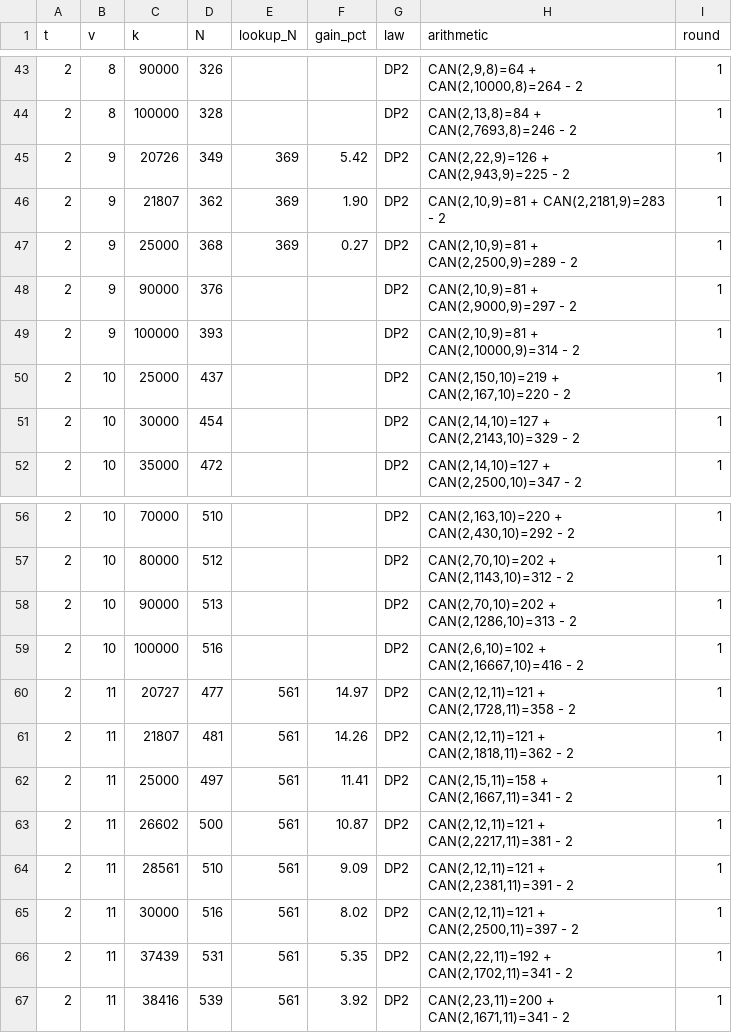
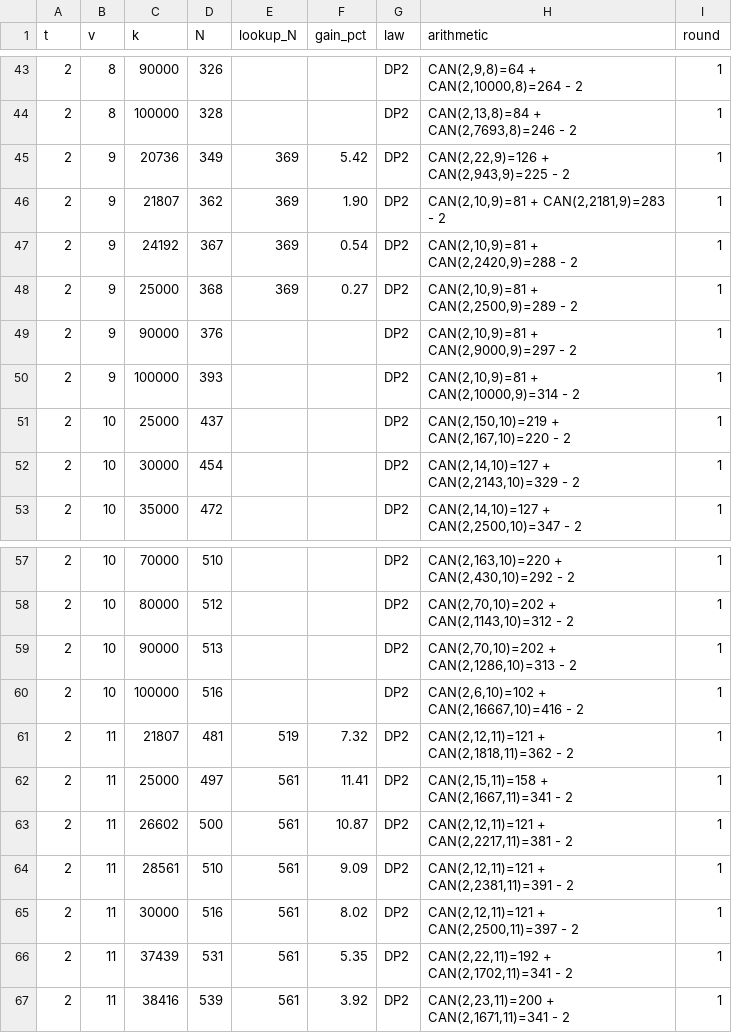
Before and after one commit to arhancanli/ca-tools, a CSV file: table/derived.csv, drawn as a sheet; only a part is shown, gaps mark what is left out.

```diff
--- a/table/derived.csv
+++ b/table/derived.csv
@@ -44,4 +44,5 @@ t,v,k,N,lookup_N,gain_pct,law,arithmetic,round
 2,8,100000,328,,,DP2,"CAN(2,13,8)=84 + CAN(2,7693,8)=246 - 2",1
-2,9,20726,349,369,5.42,DP2,"CAN(2,22,9)=126 + CAN(2,943,9)=225 - 2",1
+2,9,20736,349,369,5.42,DP2,"CAN(2,22,9)=126 + CAN(2,943,9)=225 - 2",1
 2,9,21807,362,369,1.90,DP2,"CAN(2,10,9)=81 + CAN(2,2181,9)=283 - 2",1
+2,9,24192,367,369,0.54,DP2,"CAN(2,10,9)=81 + CAN(2,2420,9)=288 - 2",1
 2,9,25000,368,369,0.27,DP2,"CAN(2,10,9)=81 + CAN(2,2500,9)=289 - 2",1
@@ -59,4 +60,3 @@ t,v,k,N,lookup_N,gain_pct,law,arithmetic,round
 2,10,100000,516,,,DP2,"CAN(2,6,10)=102 + CAN(2,16667,10)=416 - 2",1
-2,11,20727,477,561,14.97,DP2,"CAN(2,12,11)=121 + CAN(2,1728,11)=358 - 2",1
-2,11,21807,481,561,14.26,DP2,"CAN(2,12,11)=121 + CAN(2,1818,11)=362 - 2",1
+2,11,21807,481,519,7.32,DP2,"CAN(2,12,11)=121 + CAN(2,1818,11)=362 - 2",1
 2,11,25000,497,561,11.41,DP2,"CAN(2,15,11)=158 + CAN(2,1667,11)=341 - 2",1
```
Also changed, not shown: table/MANIFEST.csv, 33 other files.
